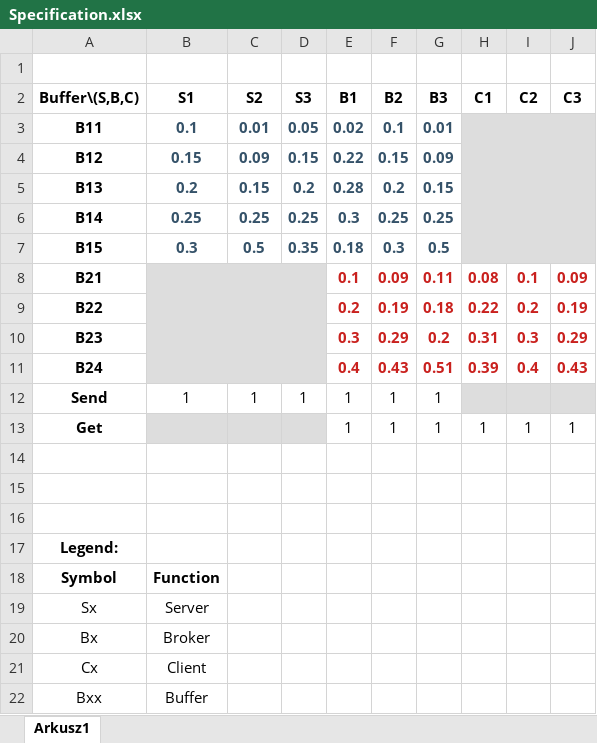
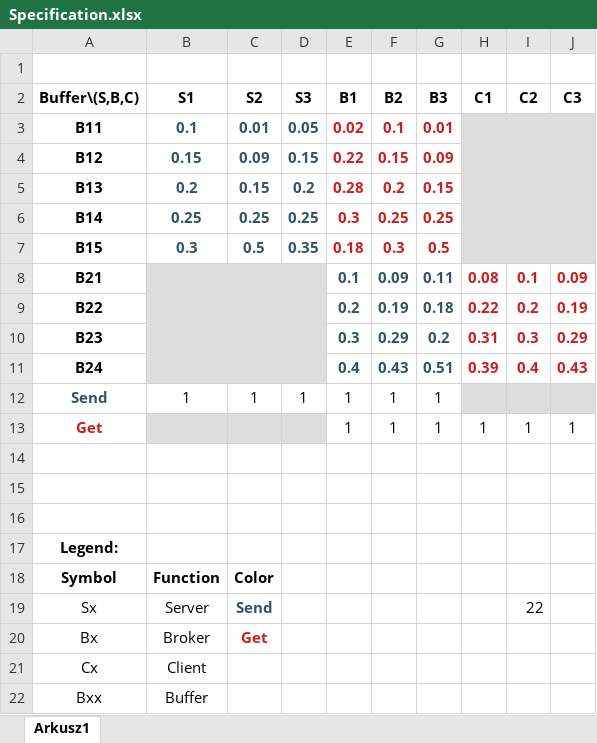
Before and after one commit to kejfman/multitasking, an Excel workbook: Specification.xlsx, sheet Arkusz1, drawn as a sheet; values as stored, in another font and other column widths than the file's, no borders; the diff names each change by its address in the sheet, - before the commit and + after, or states it on an @@ line.

```diff
--- a/Specification.xlsx (sheet Arkusz1)
+++ b/Specification.xlsx (sheet Arkusz1)
-E3:G7 text colour: #355269
+E3:G7 text colour: #C9211E
-E8:G11 text colour: #C9211E
+E8:G11 text colour: #355269
-A12 text colour: black
+A12 text colour: #355269
-A13 text colour: black
+A13 text colour: #C9211E
-C18 (S2): (empty)
+C18 (S2): Color
-C19 (S2): (empty)
+C19 (S2): Send
-I19 (C2): (empty)
+I19 (C2): 22
-C20 (S2): (empty)
+C20 (S2): Get
```
Also changed, not shown: 1 other file.
